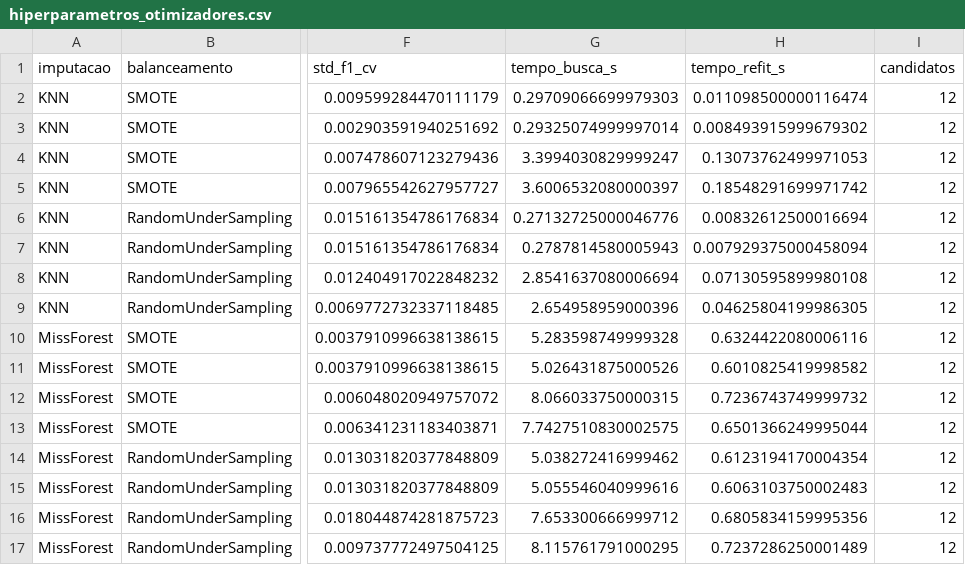
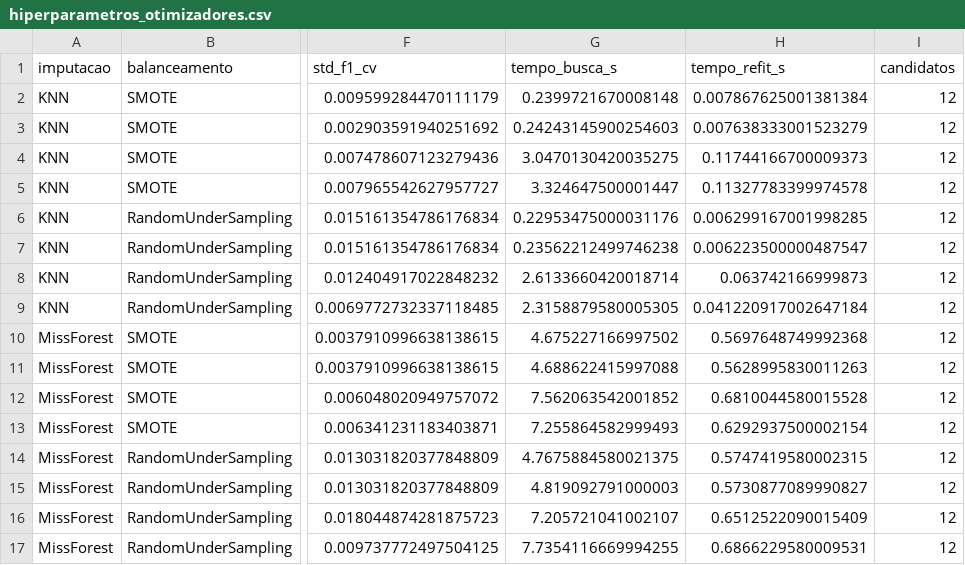
Before and after one commit to matheusmra/Artificial-Intelligence, a CSV file: Lists/List03/resultados/hiperparametros_otimizadores.csv, drawn as a sheet; only a part is shown, gaps mark what is left out; the diff names each change by its address in the sheet, - before the commit and + after, or states it on an @@ line.

```diff
--- a/Lists/List03/resultados/hiperparametros_otimizadores.csv
+++ b/Lists/List03/resultados/hiperparametros_otimizadores.csv
-G2 (tempo_busca_s): 0.29709066699979303
+G2 (tempo_busca_s): 0.2399721670008148
-H2 (tempo_refit_s): 0.011098500000116474
+H2 (tempo_refit_s): 0.007867625001381384
-G3 (tempo_busca_s): 0.29325074999997014
+G3 (tempo_busca_s): 0.24243145900254603
-H3 (tempo_refit_s): 0.008493915999679302
+H3 (tempo_refit_s): 0.007638333001523279
-G4 (tempo_busca_s): 3.3994030829999247
+G4 (tempo_busca_s): 3.0470130420035275
-H4 (tempo_refit_s): 0.13073762499971053
+H4 (tempo_refit_s): 0.11744166700009373
-G5 (tempo_busca_s): 3.6006532080000397
+G5 (tempo_busca_s): 3.324647500001447
-H5 (tempo_refit_s): 0.18548291699971742
+H5 (tempo_refit_s): 0.11327783399974578
-G6 (tempo_busca_s): 0.27132725000046776
+G6 (tempo_busca_s): 0.22953475000031176
-H6 (tempo_refit_s): 0.00832612500016694
+H6 (tempo_refit_s): 0.006299167001998285
-G7 (tempo_busca_s): 0.2787814580005943
+G7 (tempo_busca_s): 0.23562212499746238
-H7 (tempo_refit_s): 0.007929375000458094
+H7 (tempo_refit_s): 0.006223500000487547
-G8 (tempo_busca_s): 2.8541637080006694
+G8 (tempo_busca_s): 2.6133660420018714
-H8 (tempo_refit_s): 0.07130595899980108
+H8 (tempo_refit_s): 0.063742166999873
-G9 (tempo_busca_s): 2.654958959000396
+G9 (tempo_busca_s): 2.3158879580005305
-H9 (tempo_refit_s): 0.04625804199986305
+H9 (tempo_refit_s): 0.041220917002647184
-G10 (tempo_busca_s): 5.283598749999328
+G10 (tempo_busca_s): 4.675227166997502
-H10 (tempo_refit_s): 0.6324422080006116
+H10 (tempo_refit_s): 0.5697648749992368
-G11 (tempo_busca_s): 5.026431875000526
+G11 (tempo_busca_s): 4.688622415997088
-H11 (tempo_refit_s): 0.6010825419998582
+H11 (tempo_refit_s): 0.5628995830011263
-G12 (tempo_busca_s): 8.066033750000315
+G12 (tempo_busca_s): 7.562063542001852
-H12 (tempo_refit_s): 0.7236743749999732
+H12 (tempo_refit_s): 0.6810044580015528
-G13 (tempo_busca_s): 7.7427510830002575
+G13 (tempo_busca_s): 7.255864582999493
-H13 (tempo_refit_s): 0.6501366249995044
+H13 (tempo_refit_s): 0.6292937500002154
-G14 (tempo_busca_s): 5.038272416999462
+G14 (tempo_busca_s): 4.7675884580021375
-H14 (tempo_refit_s): 0.6123194170004354
+H14 (tempo_refit_s): 0.5747419580002315
-G15 (tempo_busca_s): 5.055546040999616
+G15 (tempo_busca_s): 4.819092791000003
-H15 (tempo_refit_s): 0.6063103750002483
+H15 (tempo_refit_s): 0.5730877089990827
-G16 (tempo_busca_s): 7.653300666999712
+G16 (tempo_busca_s): 7.205721041002107
-H16 (tempo_refit_s): 0.6805834159995356
+H16 (tempo_refit_s): 0.6512522090015409
-G17 (tempo_busca_s): 8.115761791000295
+G17 (tempo_busca_s): 7.7354116669994255
-H17 (tempo_refit_s): 0.7237286250001489
+H17 (tempo_refit_s): 0.6866229580009531
```
Also changed, not shown: Lists/List03/resultados/resultados_consolidados.csv, Lists/List03/resultados/resumo_balanceamento.csv, 9 other files.
